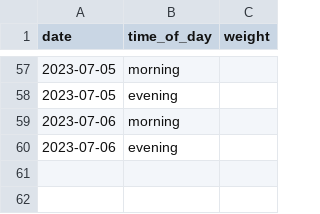
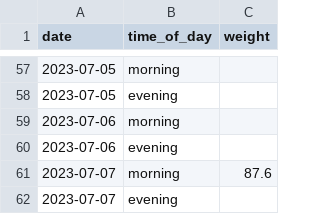
Before and after one commit to MichalG96/dash-test, a CSV file: data_current.csv, drawn as a sheet; only a part is shown, gaps mark what is left out.

Commit message:
Update data_current.csv

```diff
--- a/data_current.csv
+++ b/data_current.csv
@@ -60 +60,3 @@ date,time_of_day,weight
 2023-07-06,evening,
+2023-07-07,morning,87.6
+2023-07-07,evening,
```
